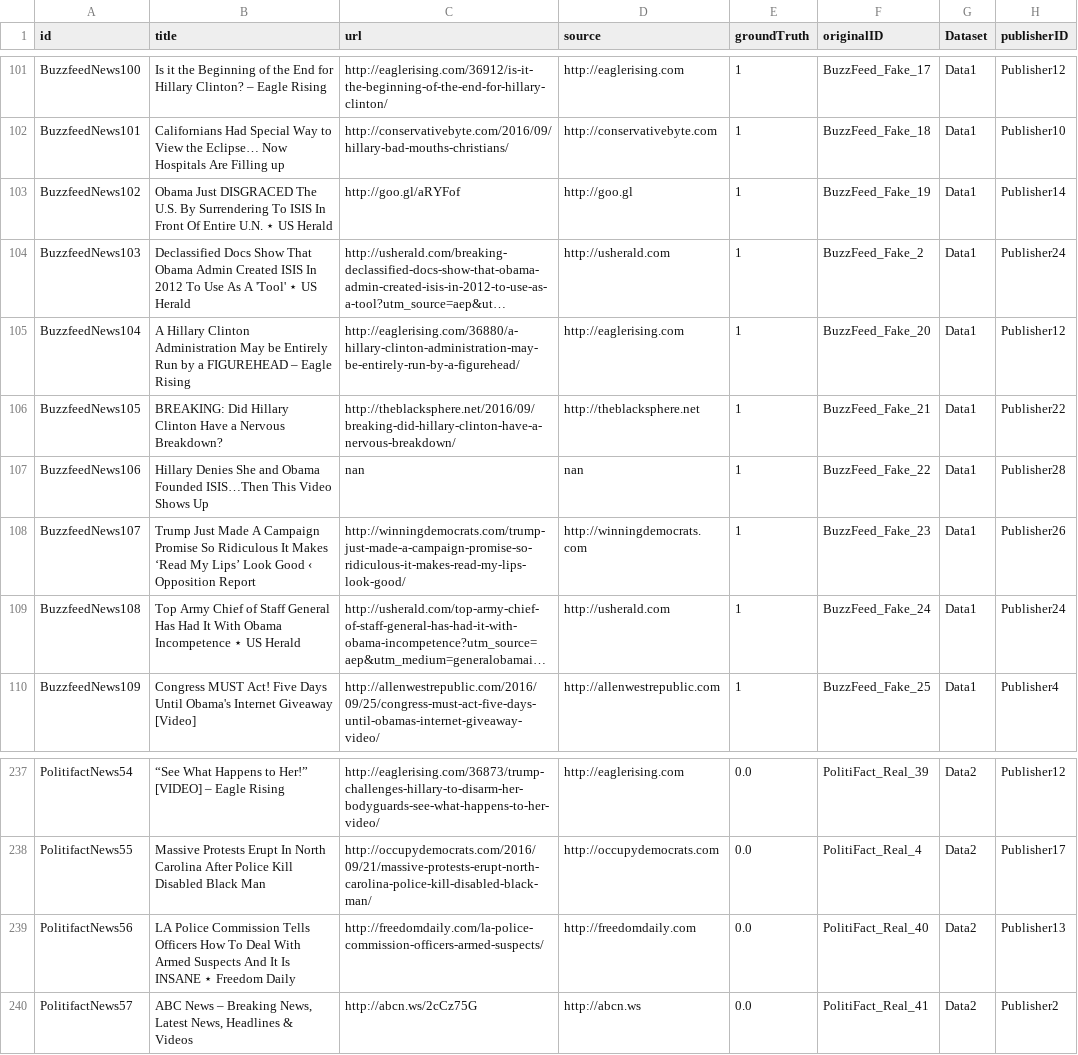
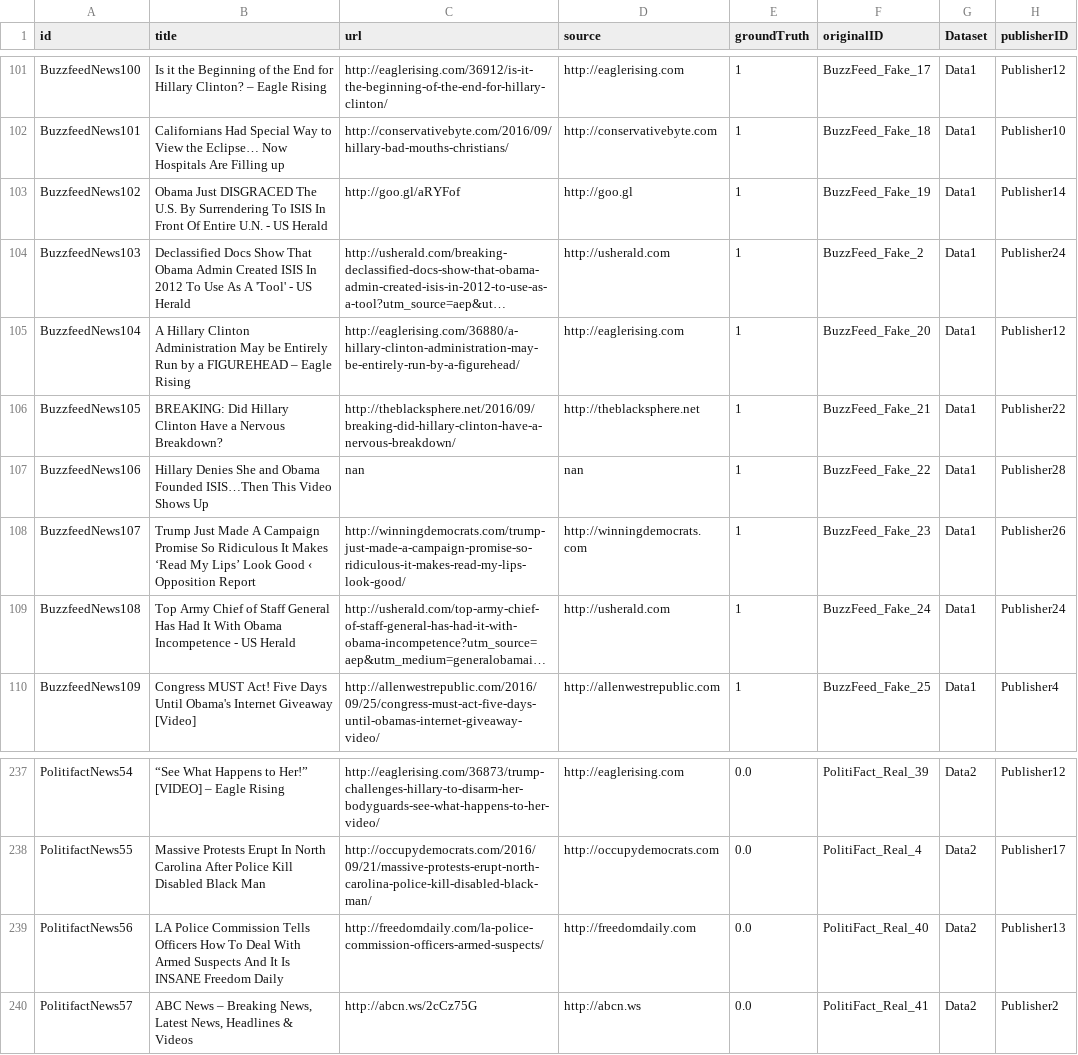
Before and after one commit to SDM-TIB/DocBiasKG, a CSV file: DataFiles/Actors/news.csv, drawn as a sheet; only a part is shown, gaps mark what is left out; long unchanged cells end in …; the diff covers the shown part only; the diff names each change by its address in the sheet, - before the commit and + after, or states it on an @@ line.

```diff
--- a/DataFiles/Actors/news.csv
+++ b/DataFiles/Actors/news.csv
-B103 (title): …Entire U.N. ⋆ US Herald
+B103 (title): …Entire U.N. - US Herald
-B104 (title): …A 'Tool' ⋆ US Herald
+B104 (title): …A 'Tool' - US Herald
-B109 (title): …Obama Incompetence ⋆ US Herald
+B109 (title): …Obama Incompetence - US Herald
-B239 (title): …Is INSANE ⋆ Freedom Daily
+B239 (title): …Is INSANE Freedom Daily
```
Also changed, not shown: 13 edited cells elsewhere in this file, DataFiles/Actors/InstArgPublisher.csv, DataFiles/PSLModel/folds.csv, 20 other files.
